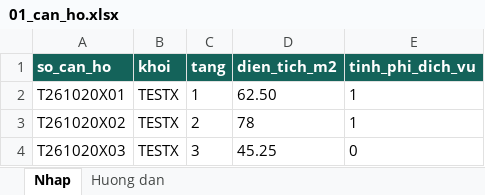
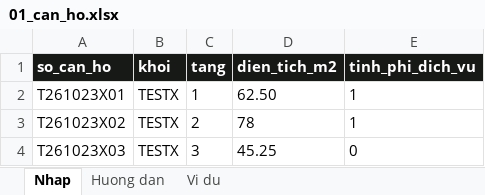
Before and after one commit to tunato2807-del/chung-cu-starter, an Excel workbook: samples/nhap-du-lieu/01_can_ho.xlsx, sheet Nhap, drawn as a sheet; values as stored, in another font and other column widths than the file's, no borders; the diff names each change by its address in the sheet, - before the commit and + after, or states it on an @@ line.

```diff
--- a/samples/nhap-du-lieu/01_can_ho.xlsx (sheet Nhap)
+++ b/samples/nhap-du-lieu/01_can_ho.xlsx (sheet Nhap)
+sheet tab: Vi du
-A1:E1 fill: #14635A
+A1:E1 fill: #171917
-A2 (so_can_ho): T261020X01
+A2 (so_can_ho): T261023X01
-A3 (so_can_ho): T261020X02
+A3 (so_can_ho): T261023X02
-A4 (so_can_ho): T261020X03
+A4 (so_can_ho): T261023X03
```
Also changed, not shown: sheet Huong dan, samples/nhap-du-lieu/02_cu_dan.xlsx, samples/nhap-du-lieu/03_phuong_tien.xlsx, 47 other files.
